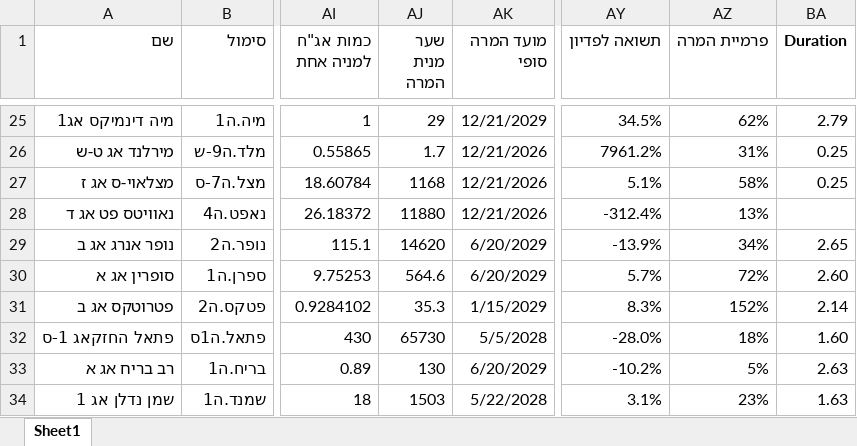
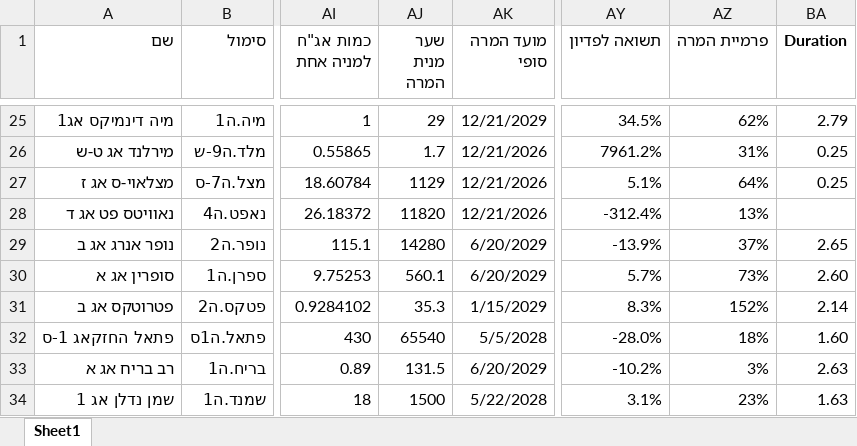
Before and after one commit to chen64-ux/tase-ytm-dashboard, an Excel workbook: ytm_computed.xlsx, sheet Sheet1, drawn as a sheet; only a part is shown, gaps mark what is left out; values as stored, in another font and other column widths than the file's, no borders; the diff covers the shown part only; the diff names each change by its address in the sheet, - before the commit and + after, or states it on an @@ line.

```diff
--- a/ytm_computed.xlsx (sheet Sheet1)
+++ b/ytm_computed.xlsx (sheet Sheet1)
-AJ27 (שער מנית המרה): 1168
+AJ27 (שער מנית המרה): 1129
-AZ27 (פרמיית המרה): 58%
+AZ27 (פרמיית המרה): 64%
-AJ28 (שער מנית המרה): 11880
+AJ28 (שער מנית המרה): 11820
-AJ29 (שער מנית המרה): 14620
+AJ29 (שער מנית המרה): 14280
-AZ29 (פרמיית המרה): 34%
+AZ29 (פרמיית המרה): 37%
-AJ30 (שער מנית המרה): 564.6
+AJ30 (שער מנית המרה): 560.1
-AZ30 (פרמיית המרה): 72%
+AZ30 (פרמיית המרה): 73%
-AJ32 (שער מנית המרה): 65730
+AJ32 (שער מנית המרה): 65540
-AJ33 (שער מנית המרה): 130
+AJ33 (שער מנית המרה): 131.5
-AZ33 (פרמיית המרה): 5%
+AZ33 (פרמיית המרה): 3%
-AJ34 (שער מנית המרה): 1503
+AJ34 (שער מנית המרה): 1500
```
Also changed, not shown: 64 edited cells elsewhere in this sheet, 2 other files.
